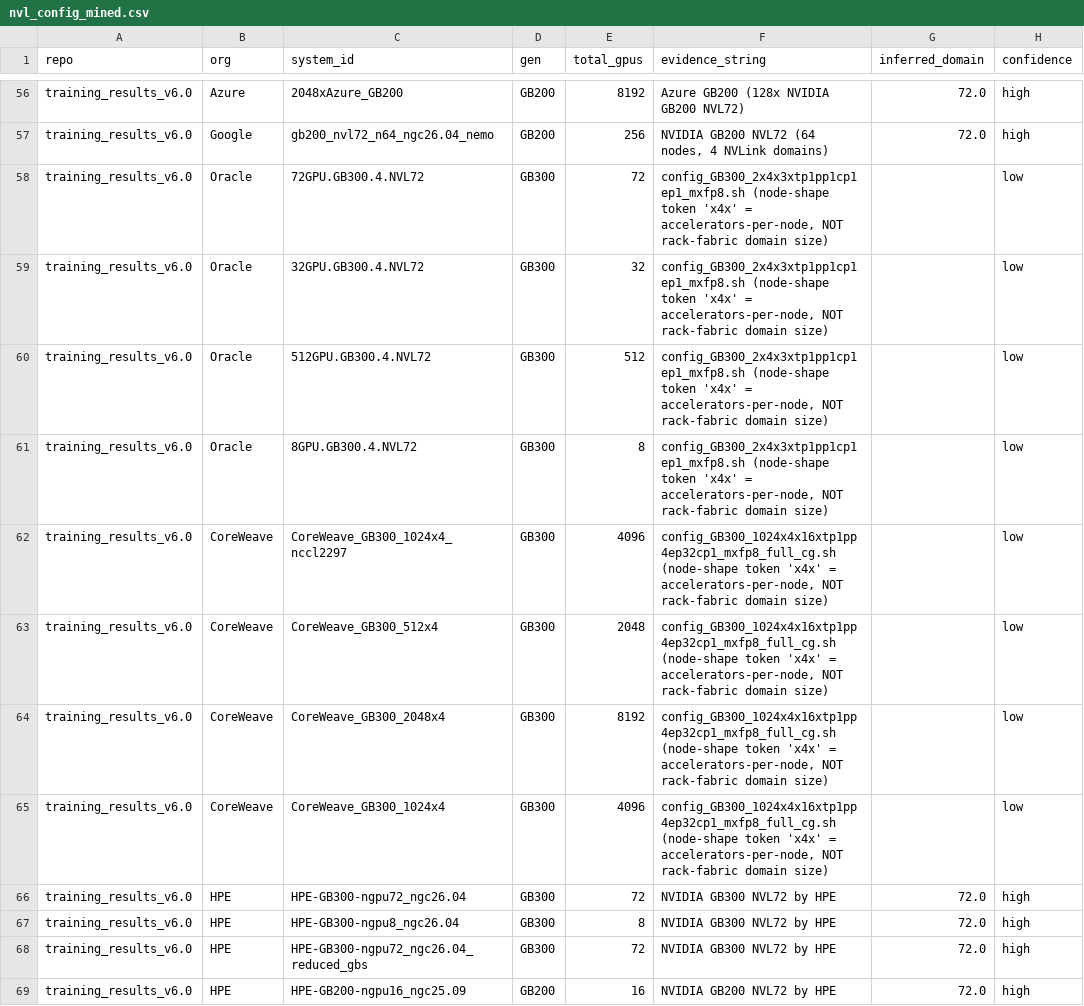
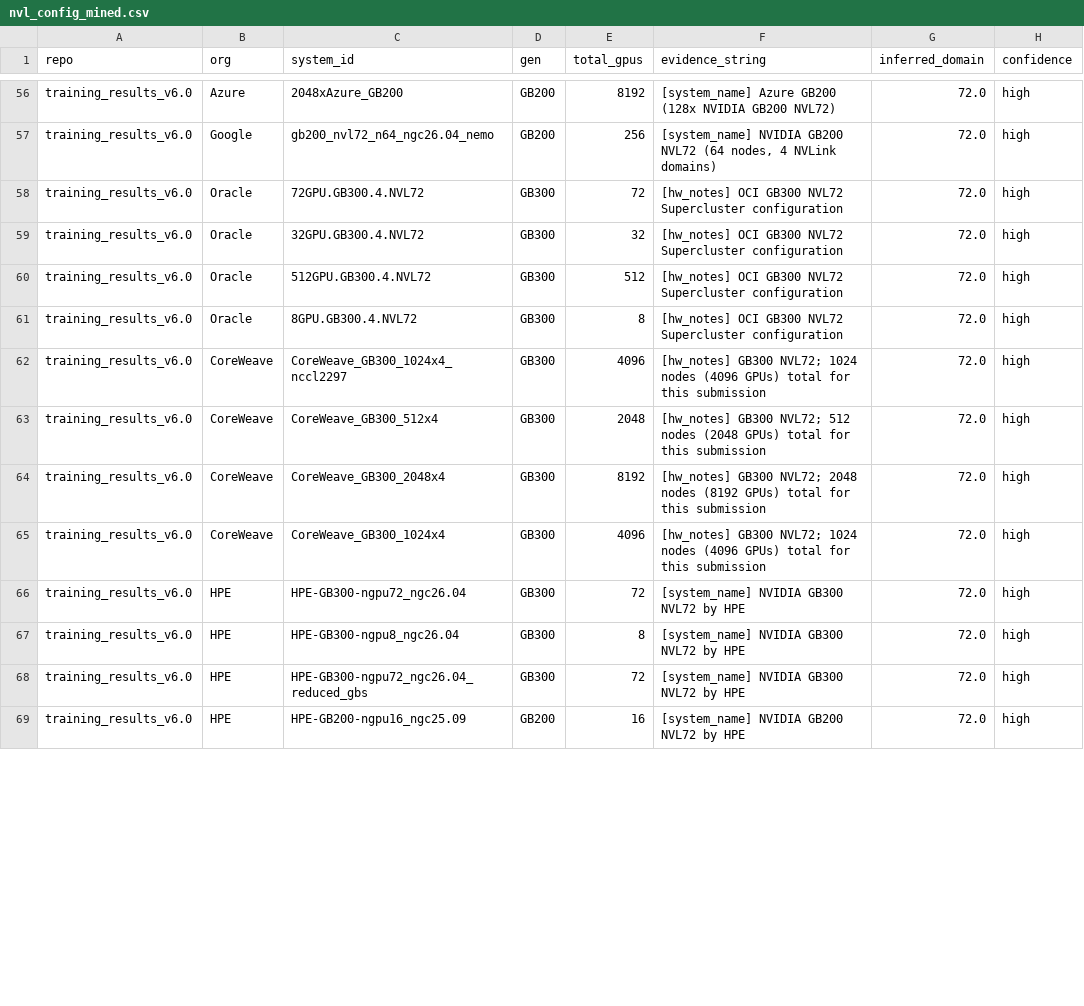
Before and after one commit to elyryba/gpu-topology-efficiency, a CSV file: data/nvl_config_mined.csv, drawn as a sheet; only a part is shown, gaps mark what is left out; the diff covers the shown part only; the diff names each change by its address in the sheet, - before the commit and + after, or states it on an @@ line.

Commit message:
Fix NVL mining classifier: scan more fields, enforce gen-consistent fallback
Two real misclassifications found during review, before letting this touch
any model: (1) system_name was the only field scanned, missing direct
high-confidence evidence sitting in hw_notes/sw_notes/
accelerator_interconnect_topology for 10 submissions (Oracle x4, CoreWeave
x4, Quanta x2) -- e.g. Oracle's system_name is just "BM.GPU.GB300.4" but
hw_notes says "OCI GB300 NVL72 Supercluster configuration". (2) the
low-confidence config-filename fallback could attribute a GB200-branded
filename to a GB300 submission (Lambda/Oracle) when no filename matched
the system_id; now restricted to filenames whose own GB200/GB300 token
matches the row's gen, and the evidence string says whether a match is
system-specific or an unscoped org-level fallback.

After both fixes: 0 conflicting rows (unchanged), high-confidence coverage
rose from 41 to 54 of the 92 sub-rack rows.

```diff
--- a/data/nvl_config_mined.csv
+++ b/data/nvl_config_mined.csv
-F56 (evidence_string): Azure GB200 (128x NVIDIA GB200 NVL72)
+F56 (evidence_string): [system_name] Azure GB200 (128x NVIDIA GB200 NVL72)
-F57 (evidence_string): NVIDIA GB200…
+F57 (evidence_string): [system_name] NVIDIA GB200…
-F58:F61 (evidence_string): config_GB300_2x4x3xtp1pp1cp1ep1_mxfp8.sh (node-shape token 'x4x' = accelerators-per-node, NOT rack-fabric domain size)
+F58:F61 (evidence_string): [hw_notes] OCI GB300 NVL72 Supercluster configuration
-G58:G65 (inferred_domain): (empty)
+G58:G65 (inferred_domain): 72.0
-H58:H65 (confidence): low
+H58:H65 (confidence): high
-F62 (evidence_string): config_GB300_1024x4x16xtp1pp4ep32cp1_mxfp8_full_cg.sh (node-shape token 'x4x' = accelerators-per-node, NOT rack-fabric domain size)
+F62 (evidence_string): [hw_notes] GB300 NVL72; 1024 nodes (4096 GPUs) total for this submission
-F63 (evidence_string): config_GB300_1024x4x16xtp1pp4ep32cp1_mxfp8_full_cg.sh (node-shape token 'x4x' = accelerators-per-node, NOT rack-fabric domain size)
+F63 (evidence_string): [hw_notes] GB300 NVL72; 512 nodes (2048 GPUs) total for this submission
-F64 (evidence_string): config_GB300_1024x4x16xtp1pp4ep32cp1_mxfp8_full_cg.sh (node-shape token 'x4x' = accelerators-per-node, NOT rack-fabric domain size)
+F64 (evidence_string): [hw_notes] GB300 NVL72; 2048 nodes (8192 GPUs) total for this submission
-F65 (evidence_string): config_GB300_1024x4x16xtp1pp4ep32cp1_mxfp8_full_cg.sh (node-shape token 'x4x' = accelerators-per-node, NOT rack-fabric domain size)
+F65 (evidence_string): [hw_notes] GB300 NVL72; 1024 nodes (4096 GPUs) total for this submission
-F66:F68 (evidence_string): NVIDIA GB300 NVL72 by HPE
+F66:F68 (evidence_string): [system_name] NVIDIA GB300 NVL72 by HPE
-F69 (evidence_string): NVIDIA GB200 NVL72 by HPE
+F69 (evidence_string): [system_name] NVIDIA GB200 NVL72 by HPE
```
Also changed, not shown: 97 edited cells elsewhere in this file, 2 other files.
